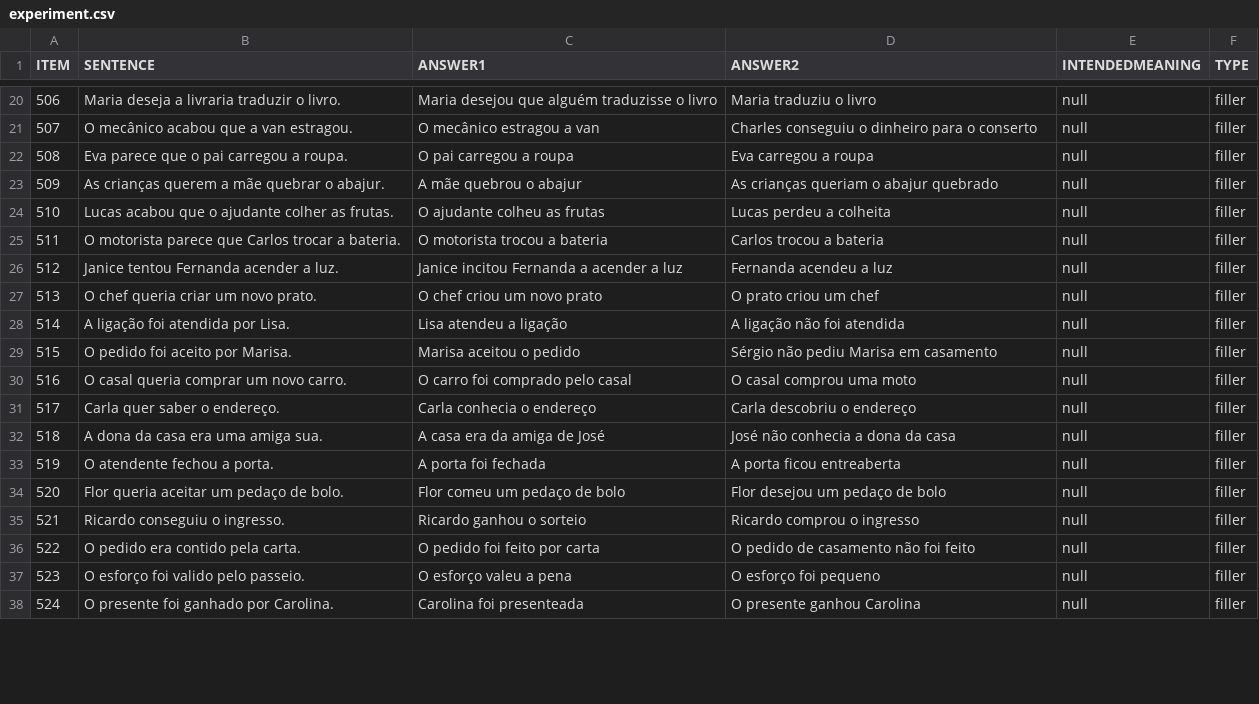
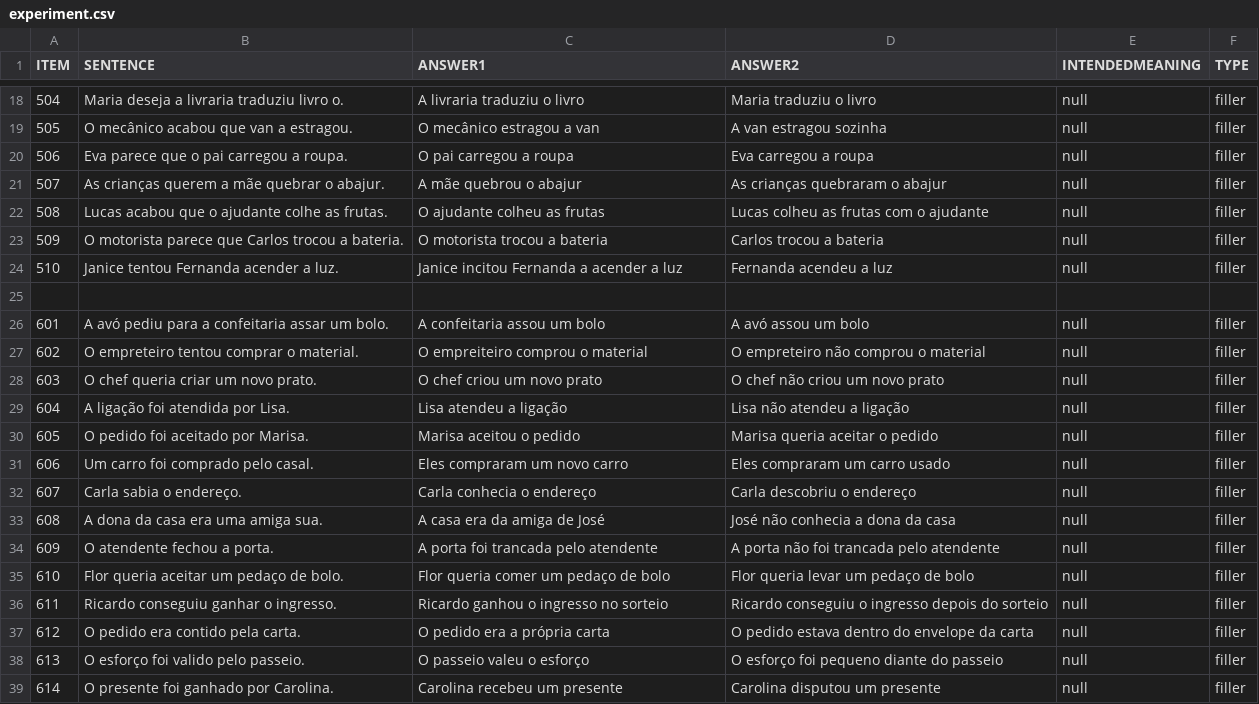
Before and after one commit to yasufmg/experimentolc, a CSV file: chunk_includes/experiment.csv, drawn as a sheet; only a part is shown, gaps mark what is left out; addresses are those after the commit; the diff covers the shown part only; the diff names each change by its address in the sheet, - before the commit and + after, or states it on an @@ line.

```diff
--- a/chunk_includes/experiment.csv
+++ b/chunk_includes/experiment.csv
@@ column A (ITEM) renumbered from row 16 down @@
-B18 (SENTENCE): Maria deseja a livraria traduzir o livro.
+B18 (SENTENCE): Maria deseja a livraria traduziu livro o.
-C18 (ANSWER1): Maria desejou que alguém traduzisse o livro
+C18 (ANSWER1): A livraria traduziu o livro
-B19 (SENTENCE): O mecânico acabou que a van estragou.
+B19 (SENTENCE): O mecânico acabou que van a estragou.
-D19 (ANSWER2): Charles conseguiu o dinheiro para o conserto
+D19 (ANSWER2): A van estragou sozinha
-D21 (ANSWER2): As crianças queriam o abajur quebrado
+D21 (ANSWER2): As crianças quebraram o abajur
-B22 (SENTENCE): Lucas acabou que o ajudante colher as frutas.
+B22 (SENTENCE): Lucas acabou que o ajudante colhe as frutas.
-D22 (ANSWER2): Lucas perdeu a colheita
+D22 (ANSWER2): Lucas colheu as frutas com o ajudante
-B23 (SENTENCE): …que Carlos trocar a bateria.
+B23 (SENTENCE): …que Carlos trocou a bateria.
+row 25: (empty)
+row 26: 601 | A avó pediu para a confeitaria assar um bolo. | A confeitaria assou um bolo | A avó assou um bolo | null | filler
+row 27: 602 | O empreteiro tentou comprar o material. | O empreiteiro comprou o material | O empreteiro não comprou o material | null | filler
-D28 (ANSWER2): O prato criou um chef
+D28 (ANSWER2): O chef não criou um novo prato
-D29 (ANSWER2): A ligação não foi atendida
+D29 (ANSWER2): Lisa não atendeu a ligação
-B30 (SENTENCE): O pedido foi aceito por Marisa.
+B30 (SENTENCE): O pedido foi aceitado por Marisa.
-D30 (ANSWER2): Sérgio não pediu Marisa em casamento
+D30 (ANSWER2): Marisa queria aceitar o pedido
-B31 (SENTENCE): O casal queria comprar um novo carro.
+B31 (SENTENCE): Um carro foi comprado pelo casal.
-C31 (ANSWER1): O carro foi comprado pelo casal
+C31 (ANSWER1): Eles compraram um novo carro
-D31 (ANSWER2): O casal comprou uma moto
+D31 (ANSWER2): Eles compraram um carro usado
-B32 (SENTENCE): Carla quer saber o endereço.
+B32 (SENTENCE): Carla sabia o endereço.
-C34 (ANSWER1): A porta foi fechada
+C34 (ANSWER1): A porta foi trancada pelo atendente
-D34 (ANSWER2): A porta ficou entreaberta
+D34 (ANSWER2): A porta não foi trancada pelo atendente
-C35 (ANSWER1): Flor comeu um pedaço de bolo
+C35 (ANSWER1): Flor queria comer um pedaço de bolo
-D35 (ANSWER2): Flor desejou um pedaço de bolo
+D35 (ANSWER2): Flor queria levar um pedaço de bolo
-B36 (SENTENCE): Ricardo conseguiu o ingresso.
+B36 (SENTENCE): Ricardo conseguiu ganhar o ingresso.
-C36 (ANSWER1): Ricardo ganhou o sorteio
+C36 (ANSWER1): Ricardo ganhou o ingresso no sorteio
-D36 (ANSWER2): Ricardo comprou o ingresso
+D36 (ANSWER2): Ricardo conseguiu o ingresso depois do sorteio
-C37 (ANSWER1): O pedido foi feito por carta
+C37 (ANSWER1): O pedido era a própria carta
-D37 (ANSWER2): O pedido de casamento não foi feito
+D37 (ANSWER2): O pedido estava dentro do envelope da carta
-C38 (ANSWER1): O esforço valeu a pena
+C38 (ANSWER1): O passeio valeu o esforço
-D38 (ANSWER2): O esforço foi pequeno
+D38 (ANSWER2): O esforço foi pequeno diante do passeio
-C39 (ANSWER1): Carolina foi presenteada
+C39 (ANSWER1): Carolina recebeu um presente
-D39 (ANSWER2): O presente ganhou Carolina
+D39 (ANSWER2): Carolina disputou um presente
```
Also changed, not shown: 1 added row, 3 removed rows and 39 edited cells elsewhere in this file.
